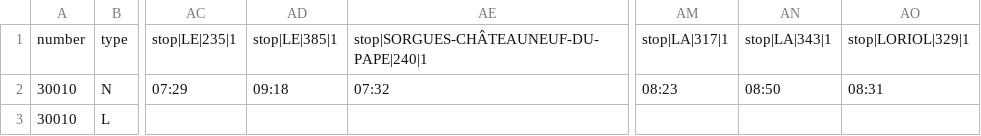
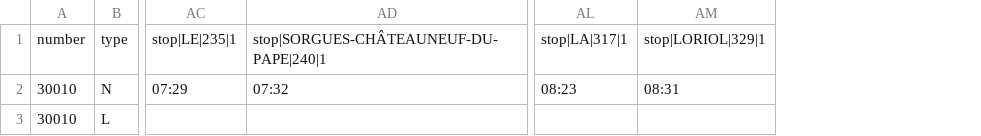
Before and after one commit to KTCrisis/misc_data, a CSV file: test_sillon.csv, drawn as a sheet; only a part is shown, gaps mark what is left out; the diff names each change by its address in the sheet, - before the commit and + after, or states it on an @@ line.

Commit message:
Add files via upload

```diff
--- a/test_sillon.csv
+++ b/test_sillon.csv
-column AD, rows 1-2: stop|LE|385|1 | 09:18
-column AN, rows 1-2: stop|LA|343|1 | 08:50
```
